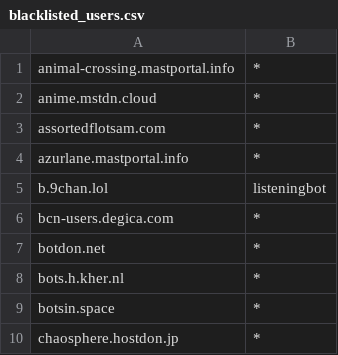
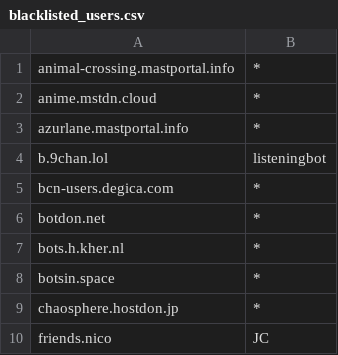
Before and after one commit to foxiepaws/vinayaka, a CSV file: server/blacklisted_users.csv, drawn as a sheet; only a part is shown; the shorter side is filled out with more unchanged rows; the diff names each change by its address in the sheet, - before the commit and + after, or states it on an @@ line.

Commit message:
Update blacklisted_users.csv

```diff
--- a/server/blacklisted_users.csv
+++ b/server/blacklisted_users.csv
-row 3: assortedflotsam.com | *
```
